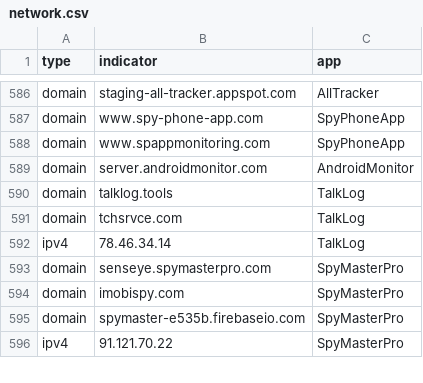
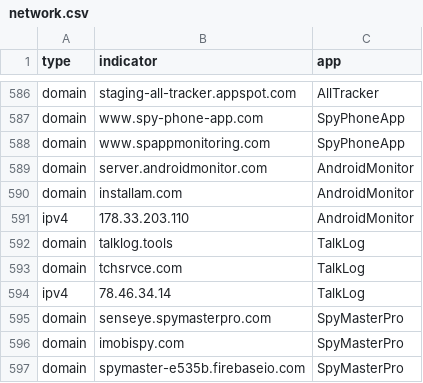
Before and after one commit to AssoEchap/stalkerware-indicators, a CSV file: generated/network.csv, drawn as a sheet; only a part is shown, gaps mark what is left out; the shorter side is filled out with more unchanged rows; the diff names each change by its address in the sheet, - before the commit and + after, or states it on an @@ line.

Commit message:
Updating generated indicator files

```diff
--- a/generated/network.csv
+++ b/generated/network.csv
+row 590: domain | installam.com | AndroidMonitor
+row 591: ipv4 | 178.33.203.110 | AndroidMonitor
```
Also changed, not shown: 5 other files.
